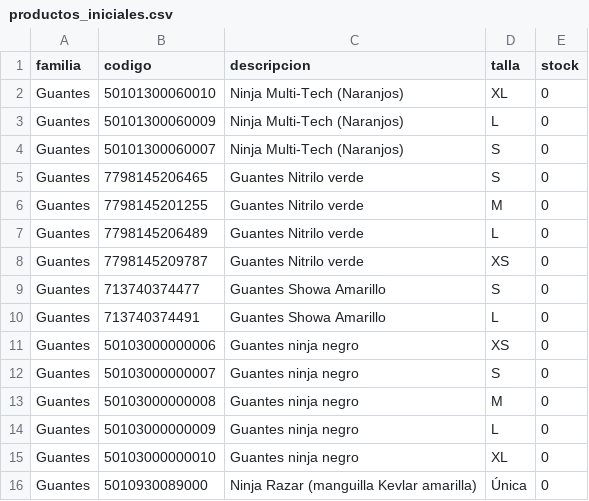
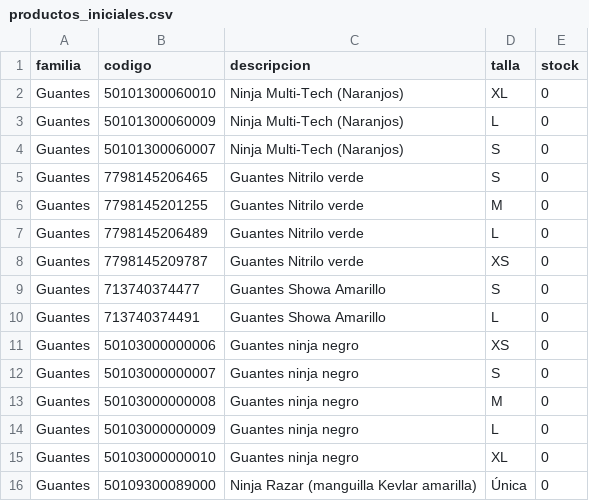
Before and after one commit to Javier-9690/bodega5400, a CSV file: data/productos_iniciales.csv, drawn as a sheet.

```diff
--- a/data/productos_iniciales.csv
+++ b/data/productos_iniciales.csv
@@ -15,2 +15,2 @@ Guantes,50103000000009,Guantes ninja negro,L,0
 Guantes,50103000000010,Guantes ninja negro,XL,0
-Guantes,5010930089000,Ninja Razar (manguilla Kevlar amarilla),Única,0
+Guantes,50109300089000,Ninja Razar (manguilla Kevlar amarilla),Única,0
```
Also changed, not shown: 3 other files.
